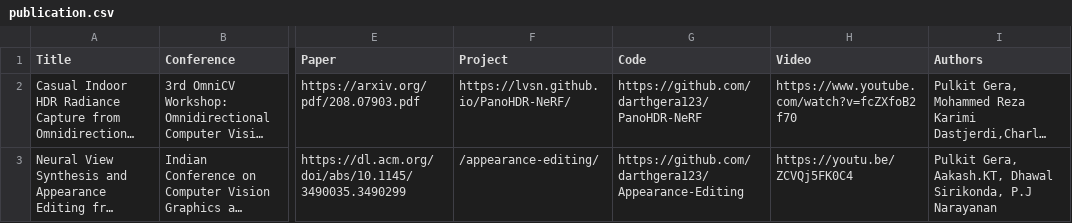
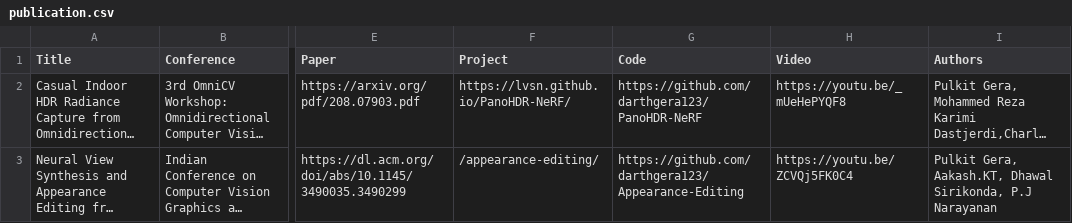
Before and after one commit to darthgera123/darthgera123.github.io, a CSV file: _data/publication.csv, drawn as a sheet; only a part is shown, gaps mark what is left out; long unchanged cells end in …; the diff names each change by its address in the sheet, - before the commit and + after, or states it on an @@ line.

Commit message:
uploaded video link

```diff
--- a/_data/publication.csv
+++ b/_data/publication.csv
-H2 (Video): https://www.youtube.com/watch?v=fcZXfoB2f70
+H2 (Video): https://youtu.be/_mUeHePYQF8
```
